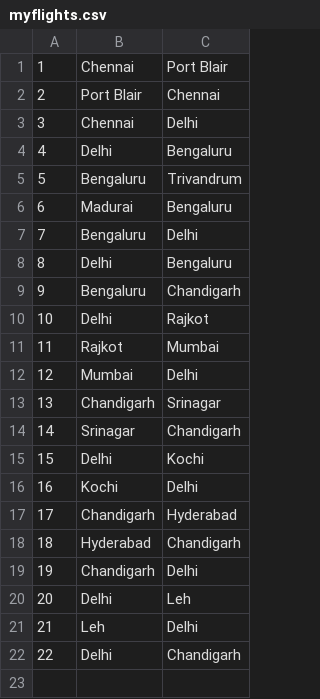
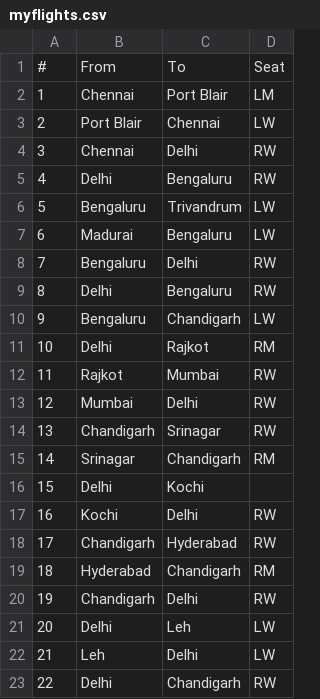
Before and after one commit to shreytyagi/shreytyagi, a CSV file: data/myflights.csv, drawn as a sheet; addresses are those after the commit; the diff names each change by its address in the sheet, - before the commit and + after, or states it on an @@ line.

Commit message:
Add seat assignments to flight data
Updated flight data to include seat assignments and header.

```diff
--- a/data/myflights.csv
+++ b/data/myflights.csv
+column D, rows 2-23: LM | LW | RW | RW | LW | LW | RW | RW | LW | RM | RW | RW | RW | RM |  | RW | RW | RM | RW | LW | LW | RW
+row 1: # | From | To | Seat
```
